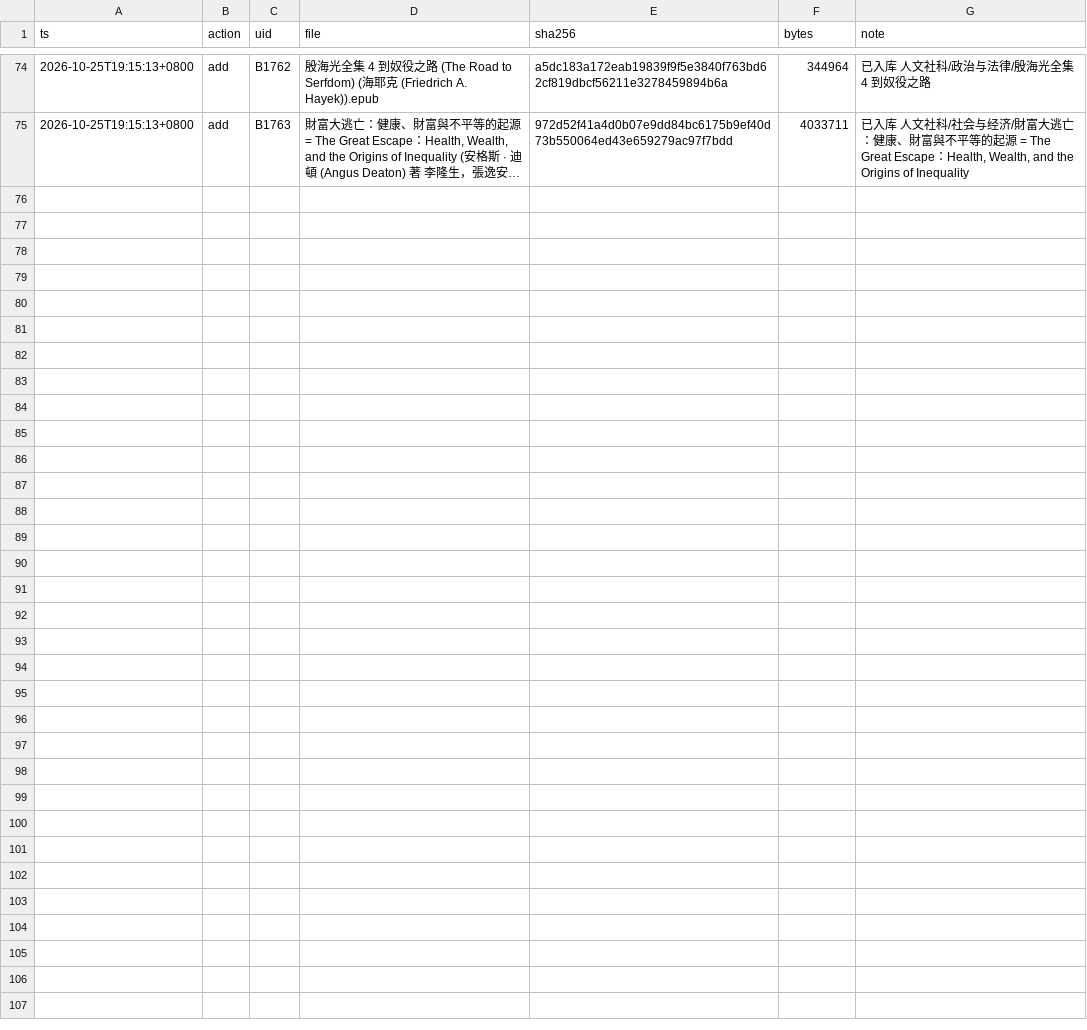
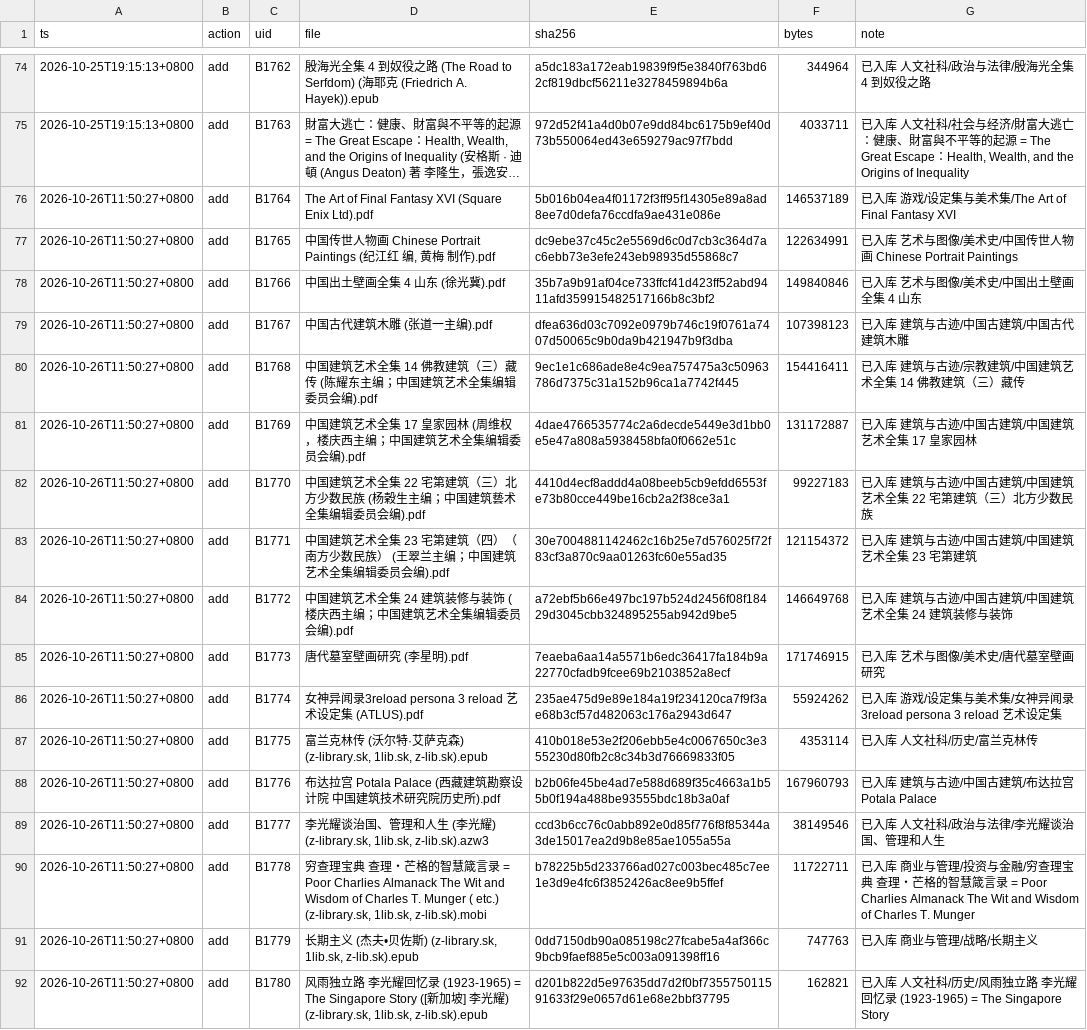
Before and after one commit to sk123qaq/book-corpus, a TSV file: 工作区/批次/ingest/journal.tsv, drawn as a sheet; only a part is shown, gaps mark what is left out; long unchanged cells end in …; the diff names each change by its address in the sheet, - before the commit and + after, or states it on an @@ line.

Commit message:
入账 17 本：5 本电子书拆章、2 本 PDF 出 md、10 本图册不转
B1764 到 B1780，分类表 17 行、journal 17 条 add、book.json 17 份。5 本电子书（B1775、B1777 到 B1780）拆章落地；B1773 唐代墓室壁画研究（OCR，1 章）与 B1776 布达拉宫（text，17 章）由 pdf-ocr-ops 批次出 md；10 本图册与艺术设定集按操作人规则只记录不转，理由写进分类表备注，账在 工作区/批次/pdf-ocr-ops-2026-10-26/skip_list.tsv。

AGENTS 现状段改正：这 10 本不是「尚未写进 skip_list」，10-26 批次已经收进 skip_list。125 本待拆 pdf 现在全部有处置，73 本 10-19 图册加 42 本日文加 10 本 10-26 图册。

判据：1779 本三方一致；gen_book_catalog 未匹配 0；verify_phase 六箱全过；1779 份 book.json 的 derived 与 DB 逐条一致；doc_numbers 块不变。

```diff
--- a/工作区/批次/ingest/journal.tsv
+++ b/工作区/批次/ingest/journal.tsv
+row 76: 2026-10-26T11:50:27+0800 | add | B1764 | The Art of Final Fantasy XVI (Square Enix Ltd).pdf | 5b016b04ea4f01172f3ff95f14305e89a8ad8ee7d0defa76ccdfa9ae431e086e | 146537189 | 已入库 游戏/设定集与美术集/The Art of Final Fantasy XVI
+row 77: 2026-10-26T11:50:27+0800 | add | B1765 | 中国传世人物画 Chinese Portrait Paintings (纪江红 编, 黄梅 制作).pdf | dc9ebe37c45c2e5569d6c0d7cb3c364d7ac6ebb73e3efe243eb98935d55868c7 | 122634991 | 已入库 艺术与图像/美术史/中国传世人物画 Chinese Portrait Paintings
+row 78: 2026-10-26T11:50:27+0800 | add | B1766 | 中国出土壁画全集 4 山东 (徐光冀).pdf | 35b7a9b91af04ce733ffcf41d423ff52abd9411afd359915482517166b8c3bf2 | 149840846 | 已入库 艺术与图像/美术史/中国出土壁画全集 4 山东
+row 79: 2026-10-26T11:50:27+0800 | add | B1767 | 中国古代建筑木雕 (张道一主编).pdf | dfea636d03c7092e0979b746c19f0761a7407d50065c9b0da9b421947b9f3dba | 107398123 | 已入库 建筑与古迹/中国古建筑/中国古代建筑木雕
+row 80: 2026-10-26T11:50:27+0800 | add | B1768 | 中国建筑艺术全集 14 佛教建筑（三）藏传 (陈耀东主编；中国建筑艺术全集编辑委员会编).pdf | 9ec1e1c686ade8e4c9ea757475a3c50963786d7375c31a152b96ca1a7742f445 | 154416411 | 已入库 建筑与古迹/宗教建筑/中国建筑艺术全集 14 佛教建筑（三）藏传
+row 81: 2026-10-26T11:50:27+0800 | add | B1769 | 中国建筑艺术全集 17 皇家园林 (周维权，楼庆西主编；中国建筑艺术全集编辑委员会编).pdf | 4dae4766535774c2a6decde5449e3d1bb0e5e47a808a5938458bfa0f0662e51c | 131172887 | 已入库 建筑与古迹/中国古建筑/中国建筑艺术全集 17 皇家园林
+row 82: 2026-10-26T11:50:27+0800 | add | B1770 | 中国建筑艺术全集 22 宅第建筑（三）北方少数民族 (杨榖生主编；中国建筑兿术全集编辑委员会编).pdf | 4410d4ecf8addd4a08beeb5cb9efdd6553fe73b80cce449be16cb2a2f38ce3a1 | 99227183 | 已入库 建筑与古迹/中国古建筑/中国建筑艺术全集 22 宅第建筑（三）北方少数民族
+row 83: 2026-10-26T11:50:27+0800 | add | B1771 | 中国建筑艺术全集 23 宅第建筑（四）（南方少数民族） (王翠兰主编；中国建筑艺术全集编辑委员会编).pdf | 30e7004881142462c16b25e7d576025f72f83cf3a870c9aa01263fc60e55ad35 | 121154372 | 已入库 建筑与古迹/中国古建筑/中国建筑艺术全集 23 宅第建筑
+row 84: 2026-10-26T11:50:27+0800 | add | B1772 | 中国建筑艺术全集 24 建筑装修与装饰 (楼庆西主编；中国建筑艺术全集编辑委员会编).pdf | a72ebf5b66e497bc197b524d2456f08f18429d3045cbb324895255ab942d9be5 | 146649768 | 已入库 建筑与古迹/中国古建筑/中国建筑艺术全集 24 建筑装修与装饰
+row 85: 2026-10-26T11:50:27+0800 | add | B1773 | 唐代墓室壁画研究 (李星明).pdf | 7eaeba6aa14a5571b6edc36417fa184b9a22770cfadb9fcee69b2103852a8ecf | 171746915 | 已入库 艺术与图像/美术史/唐代墓室壁画研究
+row 86: 2026-10-26T11:50:27+0800 | add | B1774 | 女神异闻录3reload persona 3 reload 艺术设定集 (ATLUS).pdf | 235ae475d9e89e184a19f234120ca7f9f3ae68b3cf57d482063c176a2943d647 | 55924262 | 已入库 游戏/设定集与美术集/女神异闻录3reload persona 3 reload 艺术设定集
+row 87: 2026-10-26T11:50:27+0800 | add | B1775 | 富兰克林传 (沃尔特·艾萨克森) (z-library.sk, 1lib.sk, z-lib.sk).epub | 410b018e53e2f206ebb5e4c0067650c3e355230d80fb2c8c34b3d76669833f05 | 4353114 | 已入库 人文社科/历史/富兰克林传
+row 88: 2026-10-26T11:50:27+0800 | add | B1776 | 布达拉宫 Potala Palace (西藏建筑勘察设计院 中国建筑技术研究院历史所).pdf | b2b06fe45be4ad7e588d689f35c4663a1b55b0f194a488be93555bdc18b3a0af | 167960793 | 已入库 建筑与古迹/中国古建筑/布达拉宫 Potala Palace
+row 89: 2026-10-26T11:50:27+0800 | add | B1777 | 李光耀谈治国、管理和人生 (李光耀) (z-library.sk, 1lib.sk, z-lib.sk).azw3 | ccd3b6cc76c0abb892e0d85f776f8f85344a3de15017ea2d9b8e85ae1055a55a | 38149546 | 已入库 人文社科/政治与法律/李光耀谈治国、管理和人生
+row 90: 2026-10-26T11:50:27+0800 | add | B1778 | 穷查理宝典 查理・芒格的智慧箴言录 = Poor Charlies Almanack The Wit and Wisdom of Charles T. Munger ( etc.) (z-library.sk, 1lib.sk, z-lib.sk).mobi | b78225b5d233766ad027c003bec485c7ee1e3d9e4fc6f3852426ac8ee9b5ffef | 11722711 | 已入库 商业与管理/投资与金融/穷查理宝典 查理・芒格的智慧箴言录 = Poor Charlies Almanack The Wit and Wisdom of Charles T. Munger
+row 91: 2026-10-26T11:50:27+0800 | add | B1779 | 长期主义 (杰夫•贝佐斯) (z-library.sk, 1lib.sk, z-lib.sk).epub | 0dd7150db90a085198c27fcabe5a4af366c9bcb9faef885e5c003a091398ff16 | 747763 | 已入库 商业与管理/战略/长期主义
+row 92: 2026-10-26T11:50:27+0800 | add | B1780 | 风雨独立路 李光耀回忆录 (1923-1965) = The Singapore Story ([新加坡] 李光耀) (z-library.sk, 1lib.sk, z-lib.sk).epub | d201b822d5e97635dd7d2f0bf735575011591633f29e0657d61e68e2bbf37795 | 162821 | 已入库 人文社科/历史/风雨独立路 李光耀回忆录 (1923-1965) = The Singapore Story
```
Also changed, not shown: 目录/分类表.csv, 18 other files.
